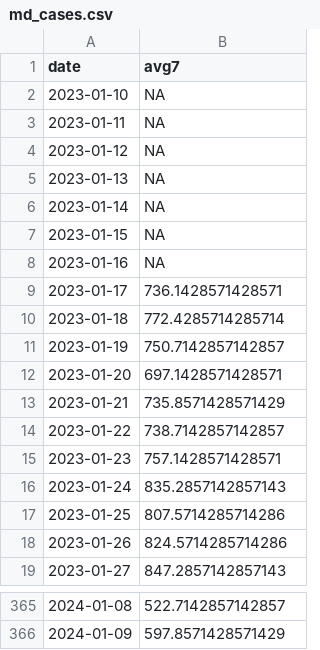
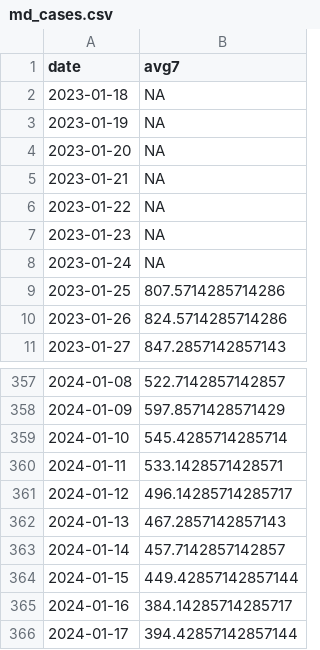
Before and after one commit to Baltimore-Sun/md-covid-scraper, a CSV file: md_cases.csv, drawn as a sheet; only a part is shown, gaps mark what is left out.

```diff
--- a/md_cases.csv
+++ b/md_cases.csv
@@ -1,17 +1,9 @@
 date,avg7
-2023-01-10,NA
-2023-01-11,NA
-2023-01-12,NA
-2023-01-13,NA
-2023-01-14,NA
-2023-01-15,NA
-2023-01-16,NA
-2023-01-17,736.1428571428571
-2023-01-18,772.4285714285714
-2023-01-19,750.7142857142857
-2023-01-20,697.1428571428571
-2023-01-21,735.8571428571429
-2023-01-22,738.7142857142857
-2023-01-23,757.1428571428571
-2023-01-24,835.2857142857143
+2023-01-18,NA
+2023-01-19,NA
+2023-01-20,NA
+2023-01-21,NA
+2023-01-22,NA
+2023-01-23,NA
+2023-01-24,NA
 2023-01-25,807.5714285714286
@@ -366 +358,9 @@ date,avg7
 2024-01-09,597.8571428571429
+2024-01-10,545.4285714285714
+2024-01-11,533.1428571428571
+2024-01-12,496.14285714285717
+2024-01-13,467.2857142857143
+2024-01-14,457.7142857142857
+2024-01-15,449.42857142857144
+2024-01-16,384.14285714285717
+2024-01-17,394.42857142857144
```
Also changed, not shown: age_graphic.csv, big-table.csv, 4 other files.
